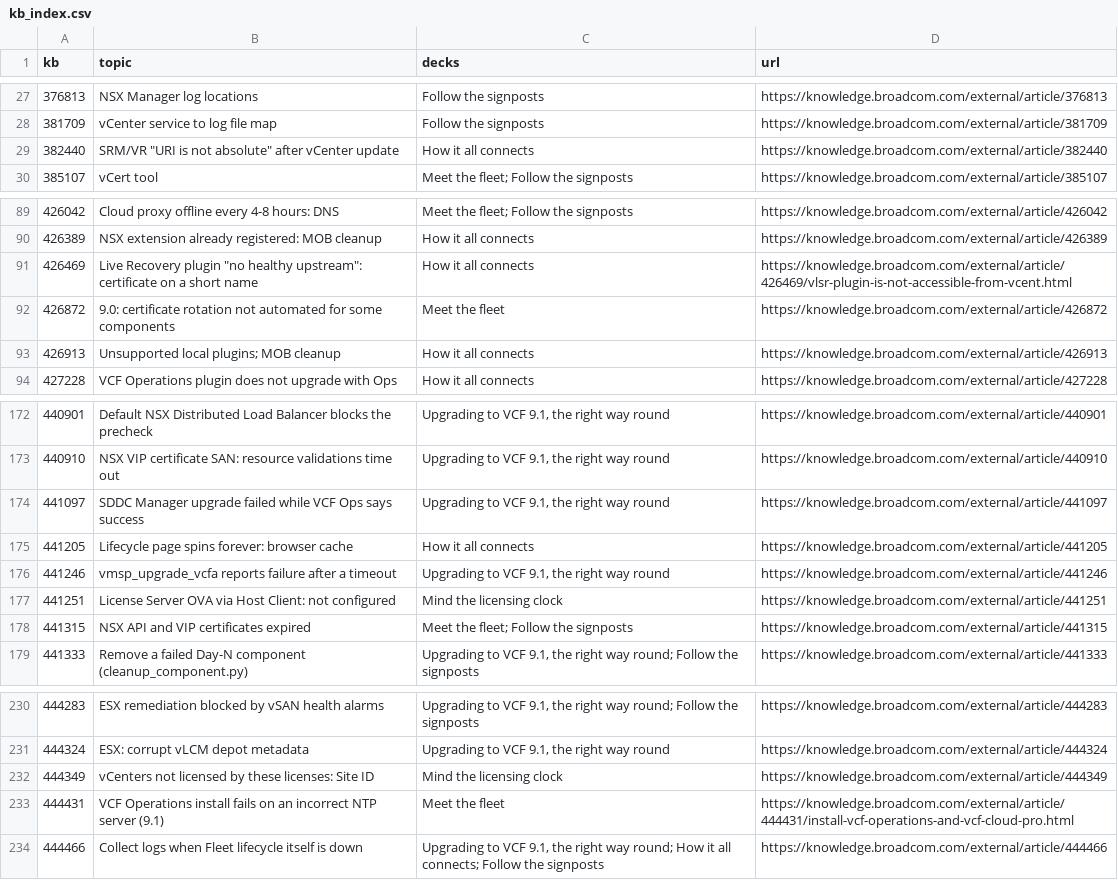
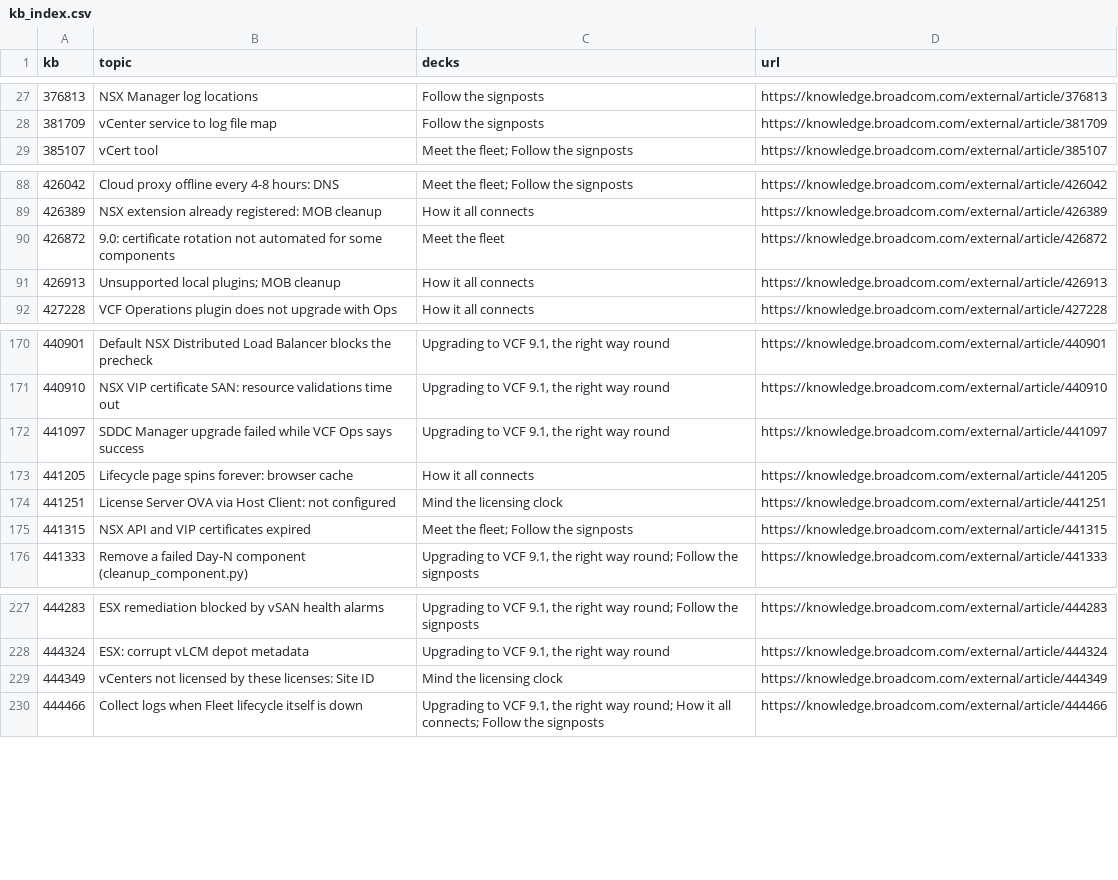
Before and after one commit to djoleradikod/djonko.dev, a CSV file: src/data/kb_index.csv, drawn as a sheet; only a part is shown, gaps mark what is left out.

```diff
--- a/src/data/kb_index.csv
+++ b/src/data/kb_index.csv
@@ -28,3 +28,2 @@ kb,topic,decks,url
 381709,vCenter service to log file map,Follow the signposts,https://knowledge.broadcom.com/external/article/381709
-382440,"SRM/VR ""URI is not absolute"" after vCenter update",How it all connects,https://knowledge.broadcom.com/external/article/382440
 385107,vCert tool,Meet the fleet; Follow the signposts,https://knowledge.broadcom.com/external/article/385107
@@ -90,3 +89,2 @@ kb,topic,decks,url
 426389,NSX extension already registered: MOB cleanup,How it all connects,https://knowledge.broadcom.com/external/article/426389
-426469,"Live Recovery plugin ""no healthy upstream"": certificate on a short name",How it all connects,https://knowledge.broadcom.com/external/article/426469/vlsr-plugin-is-not-accessible-from-vcent.html
 426872,9.0: certificate rotation not automated for some components,Meet the fleet,https://knowledge.broadcom.com/external/article/426872
@@ -175,3 +173,2 @@ kb,topic,decks,url
 441205,Lifecycle page spins forever: browser cache,How it all connects,https://knowledge.broadcom.com/external/article/441205
-441246,vmsp_upgrade_vcfa reports failure after a timeout,"Upgrading to VCF 9.1, the right way round",https://knowledge.broadcom.com/external/article/441246
 441251,License Server OVA via Host Client: not configured,Mind the licensing clock,https://knowledge.broadcom.com/external/article/441251
@@ -232,3 +229,2 @@ kb,topic,decks,url
 444349,vCenters not licensed by these licenses: Site ID,Mind the licensing clock,https://knowledge.broadcom.com/external/article/444349
-444431,VCF Operations install fails on an incorrect NTP server (9.1),Meet the fleet,https://knowledge.broadcom.com/external/article/444431/install-vcf-operations-and-vcf-cloud-pro.html
 444466,Collect logs when Fleet lifecycle itself is down,"Upgrading to VCF 9.1, the right way round; How it all connects; Follow the signposts",https://knowledge.broadcom.com/external/article/444466
```
Also changed, not shown: 3 other files.
